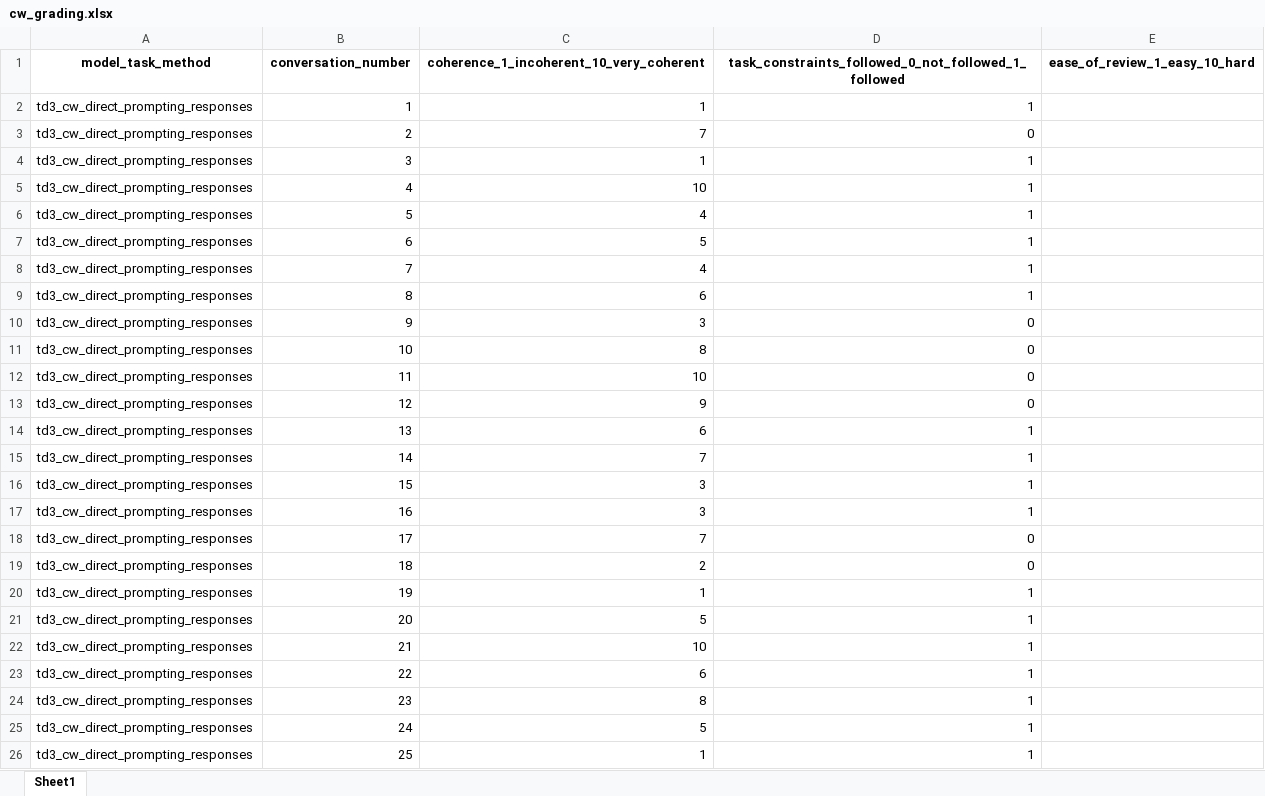
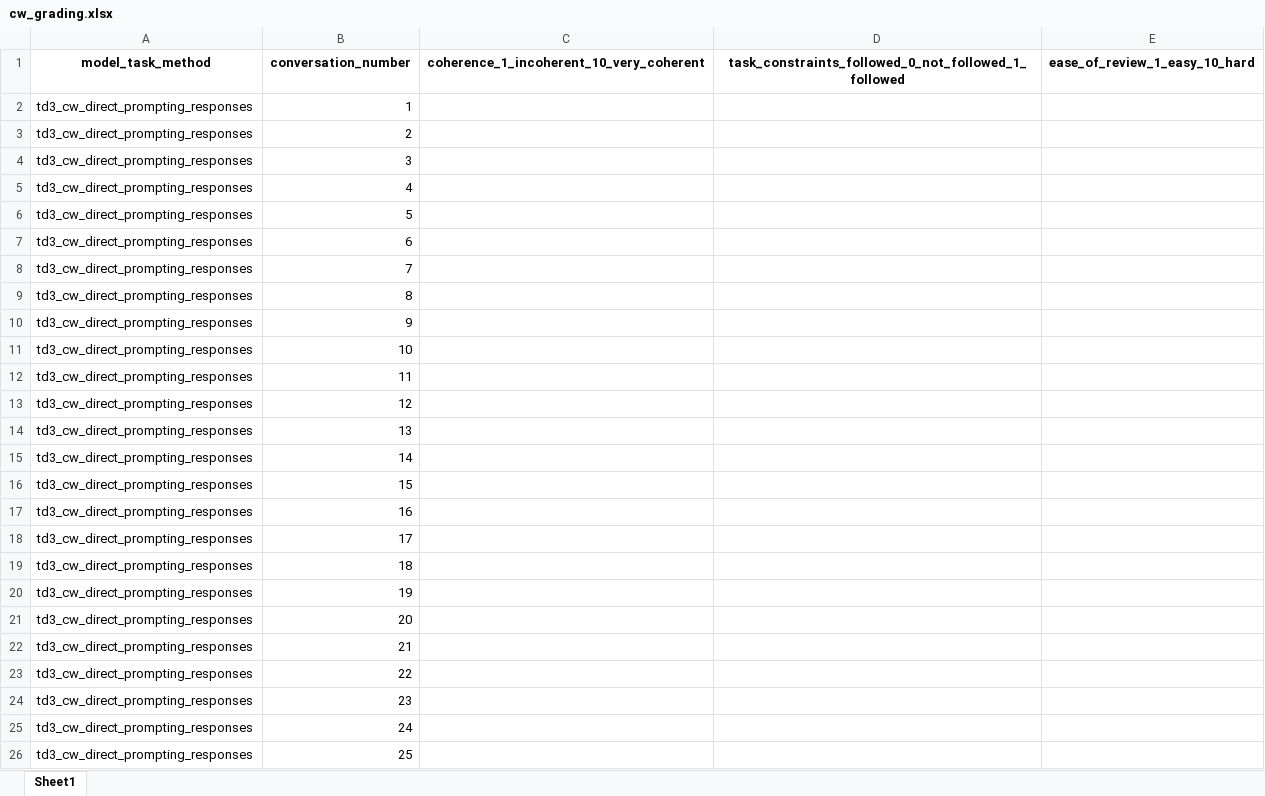
Before and after one commit to ijyliu/anlp23-project, an Excel workbook: Data/cw_grading.xlsx, sheet Sheet1, drawn as a sheet; only a part is shown; values as stored, in another font and other column widths than the file's, no borders; the diff covers the shown part only; the diff names each change by its address in the sheet, - before the commit and + after, or states it on an @@ line.

```diff
--- a/Data/cw_grading.xlsx (sheet Sheet1)
+++ b/Data/cw_grading.xlsx (sheet Sheet1)
-C2: 1
+C2: (empty)
-D2: 1
+D2: (empty)
-C3: 7
+C3: (empty)
-D3: 0
+D3: (empty)
-C4: 1
+C4: (empty)
-D4:D9: 1
+D4:D9: (empty)
-C5: 10
+C5: (empty)
-C6: 4
+C6: (empty)
-C7: 5
+C7: (empty)
-C8: 4
+C8: (empty)
-C9: 6
+C9: (empty)
-C10: 3
+C10: (empty)
-D10:D13: 0
+D10:D13: (empty)
-C11: 8
+C11: (empty)
-C12: 10
+C12: (empty)
-C13: 9
+C13: (empty)
-C14: 6
+C14: (empty)
-D14:D17: 1
+D14:D17: (empty)
-C15: 7
+C15: (empty)
-C16:C17: 3
+C16:C17: (empty)
-C18: 7
+C18: (empty)
-D18:D19: 0
+D18:D19: (empty)
-C19: 2
+C19: (empty)
-C20: 1
+C20: (empty)
-D20:D26: 1
+D20:D26: (empty)
-C21: 5
+C21: (empty)
-C22: 10
+C22: (empty)
-C23: 6
+C23: (empty)
-C24: 8
+C24: (empty)
-C25: 5
+C25: (empty)
-C26: 1
+C26: (empty)
```
Also changed, not shown: 1858 edited cells elsewhere in this sheet, Data/Creative_Writing_Compliance.xlsx, Data/gsm8k_grading.xlsx, 4 other files.
